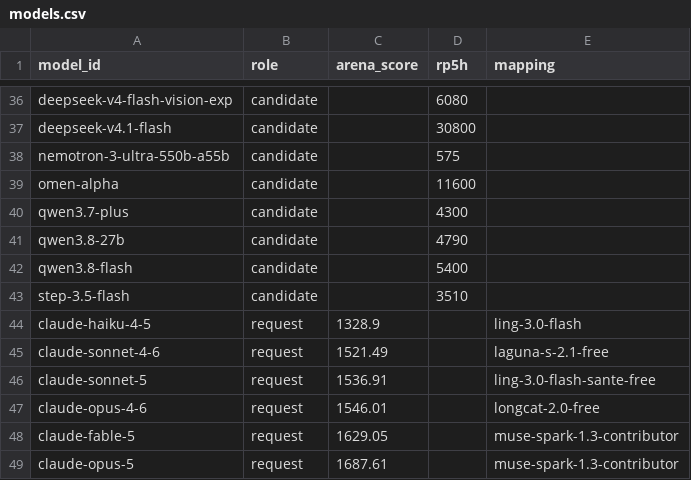
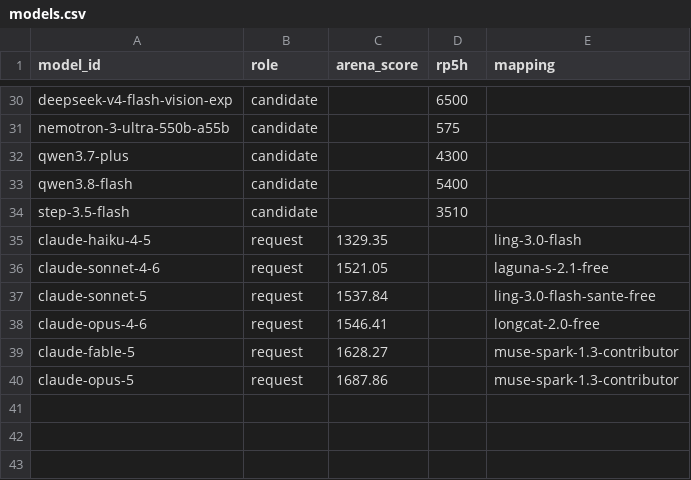
Before and after one commit to jasonQin6/models-mapping, a CSV file: models.csv, drawn as a sheet; only a part is shown, gaps mark what is left out; removed rows and columns are numbered as before the commit, all else as after; the diff covers the shown part only; the diff names each change by its address in the sheet, - before the commit and + after, or states it on an @@ line.

Commit message:
排除链重构：低分规则升至首位，blocklist 接管人工模型决策，free 后缀派生默认
- 规划器排除链新顺序：①低分（arena<1500 且非 free，派生，lowscore_excluded）
  → ②blocklist.<channel>（人工决策 {id, reason}，完整/剥前缀裸 ID 大小写
  不敏感匹配，manual_excluded）→ ③速度营销后缀。记录级 exclude 字段退役：
  minimax-m2.5（低分规则自动覆盖，无需人工标记）与 tencent-hy3（blocklist
  已有）删除记录字段，sensenova-u1-fast 迁入 blocklist.sensenova
- free 判定：记录旗标权威（free:false 可反覆盖），无旗标时 -free 后缀为
  派生默认——采集刷新删除重插丢记录级手工字段的结构性隐患就此免疫
  （43f7135 free 丢失事故不再复现），缺口以 free_flag_missing 警告呈现供
  维护者补旗标
- 三层同线：规划器排除、渠道同步正则、写侧低分不入册使用同一条 <1500 非
  free 规则；规划器排除的 12 个模型与 goat 渠道屏蔽集一致
- 测试：新增低分排除 / blocklist 匹配 / free 后缀默认三组用例，<1500 分
  fixture 全面调整，112 通过
- 并行改动一并入库（同主题）：blocklist.opencode-go 8 条 retired 淘汰哨兵、
  watch-pipeline 改每日、watch_go 结构漂移测试、arena 快照刷新

```diff
--- a/models.csv
+++ b/models.csv
-D30 (rp5h): 6080
+D30 (rp5h): 6500
-row 37: deepseek-v4.1-flash | candidate |  | 30800
-row 39: omen-alpha | candidate |  | 11600
-row 41: qwen3.8-27b | candidate |  | 4790
-C35 (arena_score): 1328.9
+C35 (arena_score): 1329.35
-C36 (arena_score): 1521.49
+C36 (arena_score): 1521.05
-C37 (arena_score): 1536.91
+C37 (arena_score): 1537.84
-C38 (arena_score): 1546.01
+C38 (arena_score): 1546.41
-C39 (arena_score): 1629.05
+C39 (arena_score): 1628.27
-C40 (arena_score): 1687.61
+C40 (arena_score): 1687.86
```
Also changed, not shown: 6 added rows, 12 removed rows and 19 edited cells elsewhere in this file, 14 other files.
